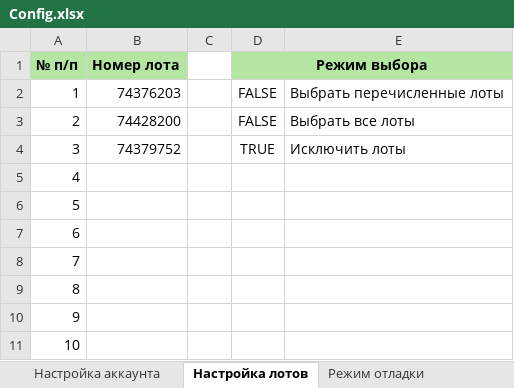
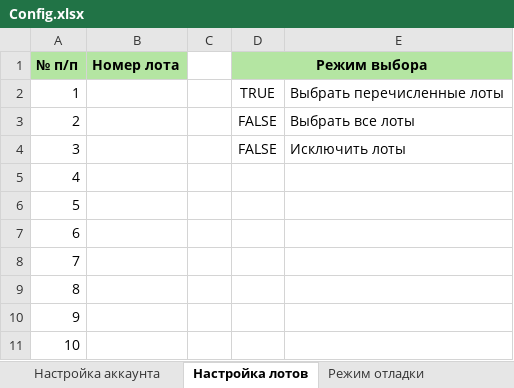
Before and after one commit to TrueCookie/GosZakupAutomation, an Excel workbook: data/Config.xlsx, sheet Настройка лотов, drawn as a sheet; only a part is shown; values as stored, in another font and other column widths than the file's, no borders; the diff names each change by its address in the sheet, - before the commit and + after, or states it on an @@ line.

```diff
--- a/data/Config.xlsx (sheet Настройка лотов)
+++ b/data/Config.xlsx (sheet Настройка лотов)
-B2 (Номер лота): 74376203
+B2 (Номер лота): (empty)
-D2 (Режим выбора): FALSE
+D2 (Режим выбора): TRUE
-B3 (Номер лота): 74428200
+B3 (Номер лота): (empty)
-B4 (Номер лота): 74379752
+B4 (Номер лота): (empty)
-D4 (Режим выбора): TRUE
+D4 (Режим выбора): FALSE
```
Also changed, not shown: sheet Режим отладки, 4 other files.
